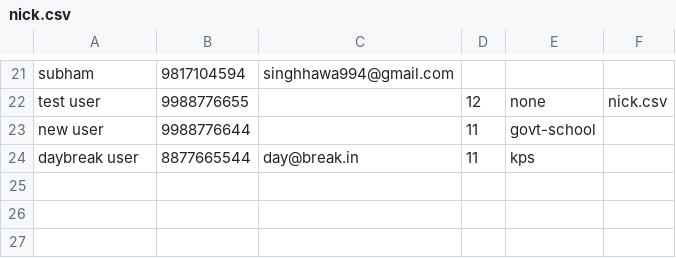
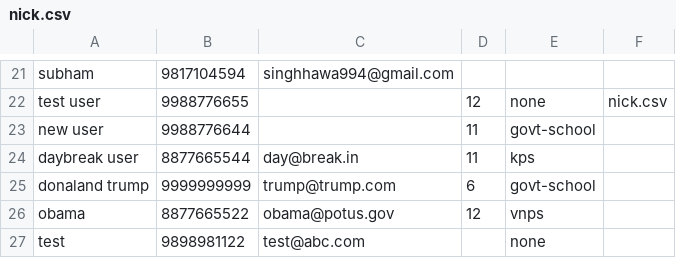
Before and after one commit to sanjeevshar/csv, a CSV file: phone-book/nick.csv, drawn as a sheet; only a part is shown, gaps mark what is left out; the diff names each change by its address in the sheet, - before the commit and + after, or states it on an @@ line.

```diff
--- a/phone-book/nick.csv
+++ b/phone-book/nick.csv
+row 25: donaland trump | 9999999999 | trump@trump.com | 6 | govt-school
+row 26: obama | 8877665522 | obama@potus.gov | 12 | vnps
+row 27: test | 9898981122 | test@abc.com |  | none
```
Also changed, not shown: 4 other files.
